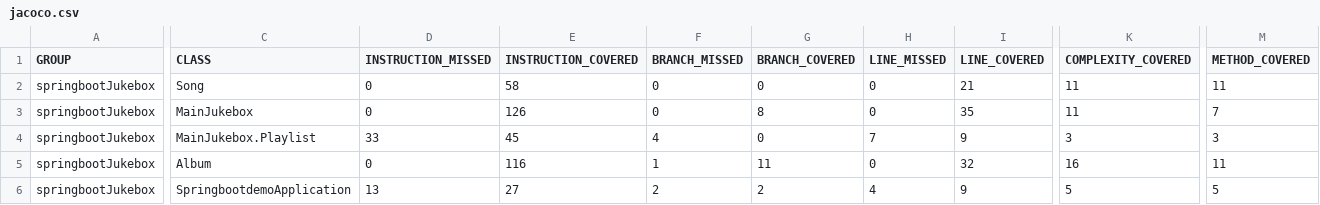
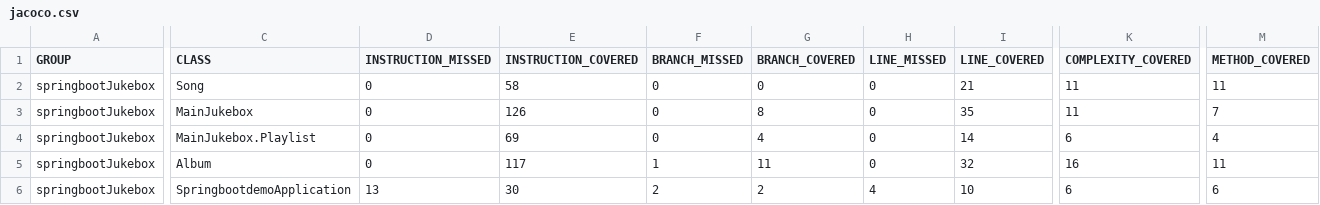
Before and after one commit to Thabai/Springboot_Jukebox, a CSV file: target/site/jacoco/jacoco.csv, drawn as a sheet; only a part is shown, gaps mark what is left out; the diff covers the shown part only; the diff names each change by its address in the sheet, - before the commit and + after, or states it on an @@ line.

```diff
--- a/target/site/jacoco/jacoco.csv
+++ b/target/site/jacoco/jacoco.csv
-D4 (INSTRUCTION_MISSED): 33
+D4 (INSTRUCTION_MISSED): 0
-E4 (INSTRUCTION_COVERED): 45
+E4 (INSTRUCTION_COVERED): 69
-F4 (BRANCH_MISSED): 4
+F4 (BRANCH_MISSED): 0
-G4 (BRANCH_COVERED): 0
+G4 (BRANCH_COVERED): 4
-H4 (LINE_MISSED): 7
+H4 (LINE_MISSED): 0
-I4 (LINE_COVERED): 9
+I4 (LINE_COVERED): 14
-K4 (COMPLEXITY_COVERED): 3
+K4 (COMPLEXITY_COVERED): 6
-M4 (METHOD_COVERED): 3
+M4 (METHOD_COVERED): 4
-E5 (INSTRUCTION_COVERED): 116
+E5 (INSTRUCTION_COVERED): 117
-E6 (INSTRUCTION_COVERED): 27
+E6 (INSTRUCTION_COVERED): 30
-I6 (LINE_COVERED): 9
+I6 (LINE_COVERED): 10
-K6 (COMPLEXITY_COVERED): 5
+K6 (COMPLEXITY_COVERED): 6
-M6 (METHOD_COVERED): 5
+M6 (METHOD_COVERED): 6
```
Also changed, not shown: 2 edited cells elsewhere in this file, 33 other files.
